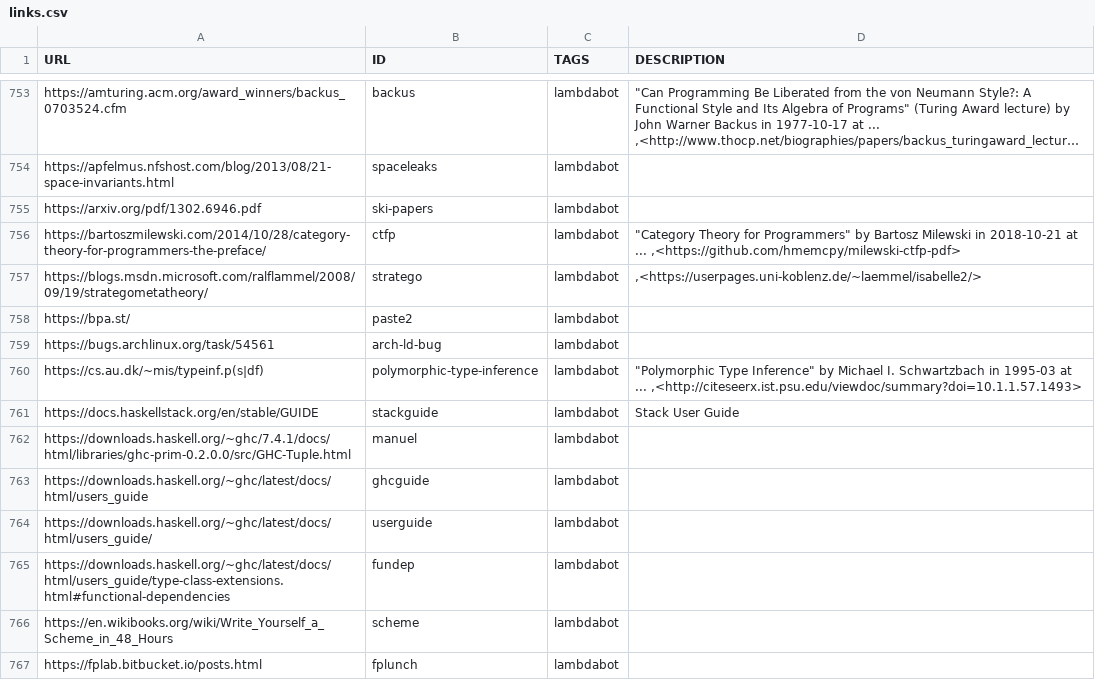
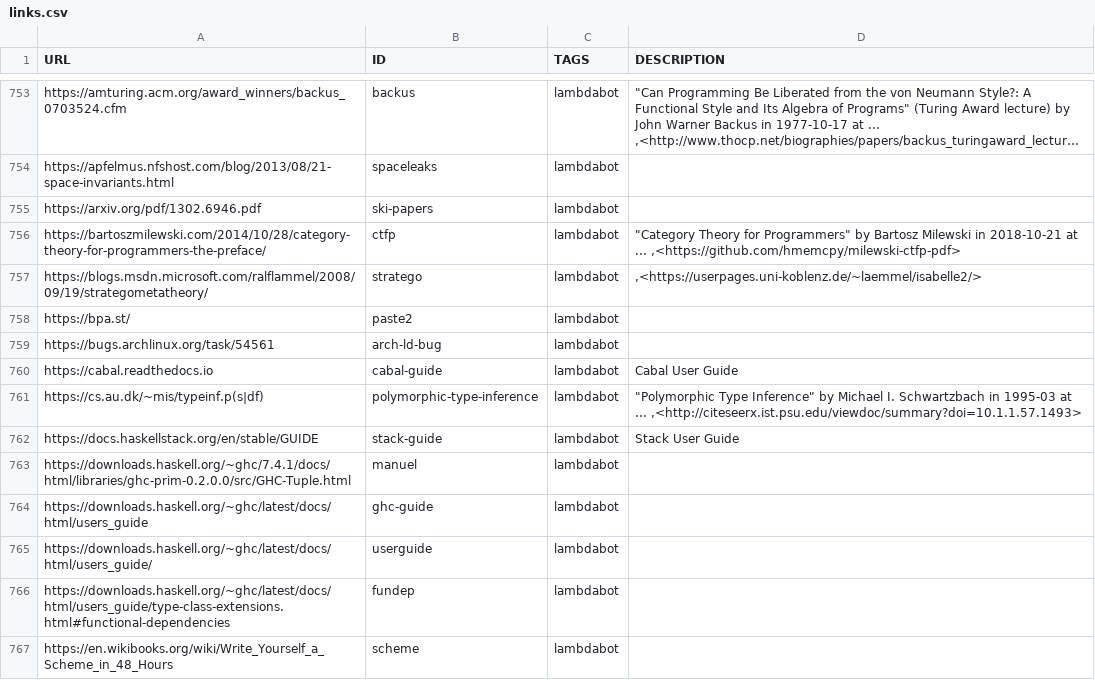
Before and after one commit to simonmichael/haskell-links, a CSV file: links.csv, drawn as a sheet; only a part is shown, gaps mark what is left out; the shorter side is filled out with more unchanged rows; long unchanged cells end in ….

Commit message:
update

```diff
--- a/links.csv
+++ b/links.csv
@@ -759,6 +759,7 @@ https://bpa.st/,paste2,lambdabot,""
 https://bugs.archlinux.org/task/54561,arch-ld-bug,lambdabot,""
+https://cabal.readthedocs.io,cabal-guide,lambdabot,"Cabal User Guide"
 https://cs.au.dk/~mis/typeinf.p(s|df),polymorphic-type-inference,lambdabot,"""Polymorphic Type Inference"" by Michael I. Schwartzbach in 1995-03 at  ... ,<http://citeseerx.ist.psu.edu/viewdoc/summary?doi=10.1.1.57.1493>"
-https://docs.haskellstack.org/en/stable/GUIDE,stackguide,lambdabot,"Stack User Guide"
+https://docs.haskellstack.org/en/stable/GUIDE,stack-guide,lambdabot,"Stack User Guide"
 https://downloads.haskell.org/~ghc/7.4.1/docs/html/libraries/ghc-prim-0.2.0.0/src/GHC-Tuple.html,manuel,lambdabot,""
-https://downloads.haskell.org/~ghc/latest/docs/html/users_guide,ghcguide,lambdabot,""
+https://downloads.haskell.org/~ghc/latest/docs/html/users_guide,ghc-guide,lambdabot,""
 https://downloads.haskell.org/~ghc/latest/docs/html/users_guide/,userguide,lambdabot,""
```
